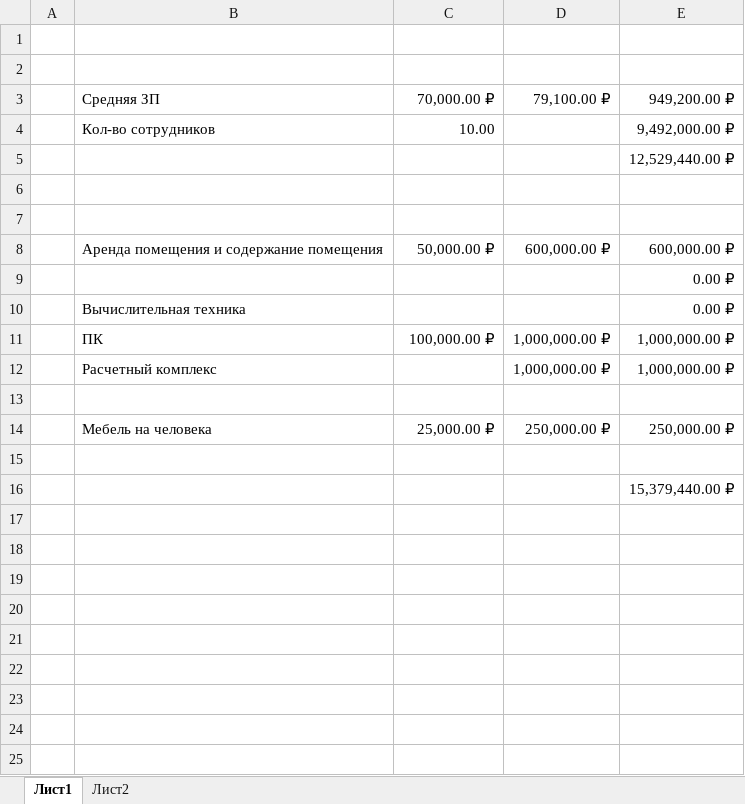
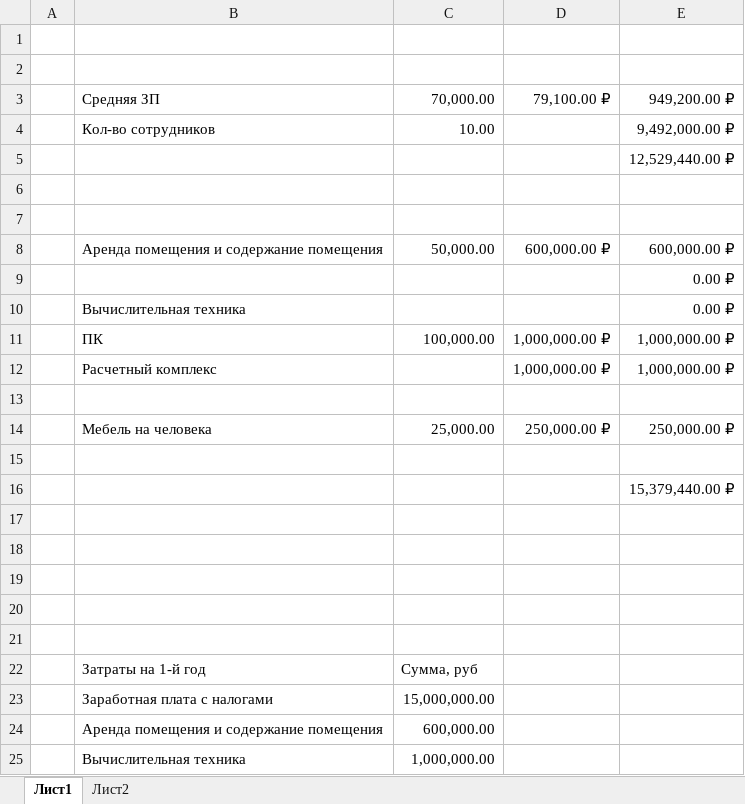
Before and after one commit to IgVaCompany/MyWorks, an Excel workbook: ProjectStartUp/Заявки/June_KNVSH_mol_2018/Calc.xlsx, sheet Лист1, drawn as a sheet; values as stored, in another font and other column widths than the file's, no borders; the diff names each change by its address in the sheet, - before the commit and + after, or states it on an @@ line.

```diff
--- a/ProjectStartUp/Заявки/June_KNVSH_mol_2018/Calc.xlsx (sheet Лист1)
+++ b/ProjectStartUp/Заявки/June_KNVSH_mol_2018/Calc.xlsx (sheet Лист1)
-C3: 70,000.00 ₽
+C3: 70,000.00
-C8: 50,000.00 ₽
+C8: 50,000.00
-C11: 100,000.00 ₽
+C11: 100,000.00
-C14: 25,000.00 ₽
+C14: 25,000.00
+row 17: (empty)
+row 18: (empty)
+row 19: (empty)
+row 20: (empty)
+row 21: (empty)
+row 22:  | Затраты на 1-й год | Сумма, руб
+row 23:  | Заработная плата с налогами | 15,000,000.00
+row 24:  | Аренда помещения и содержание помещения | 600,000.00
+row 25:  | Вычислительная техника | 1,000,000.00
```
Also changed, not shown: 2 other files.
